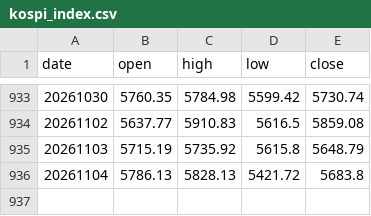
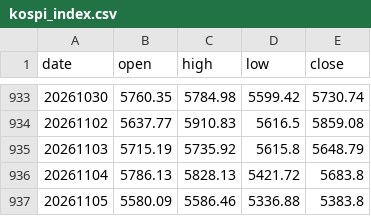
Before and after one commit to onekindalpha/breadth-analysis-dashboard, a CSV file: data/kospi_index.csv, drawn as a sheet; only a part is shown, gaps mark what is left out.

```diff
--- a/data/kospi_index.csv
+++ b/data/kospi_index.csv
@@ -936 +936,2 @@ date,open,high,low,close
 20261104,5786.13,5828.13,5421.72,5683.8
+20261105,5580.09,5586.46,5336.88,5383.8
```
Also changed, not shown: data/kosdaq_index.csv.
